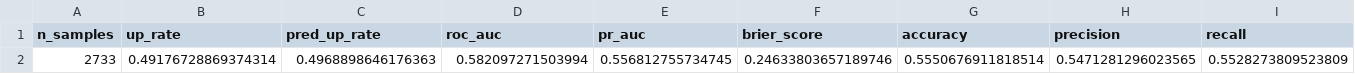
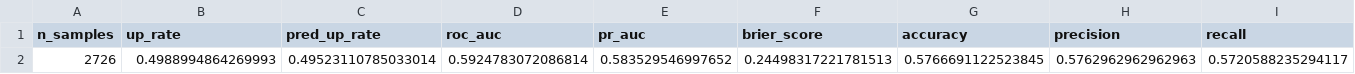
Before and after one commit to rfobelieve-crypto/rfobot, a CSV file: research/results/dual_model/direction_metrics_plus_key_4_only.csv, drawn as a sheet; only a part is shown; removed rows and columns are numbered as before the commit, all else as after; rows hold the shown columns only; the diff names each change by its address in the sheet, - before the commit and + after, or states it on an @@ line.

```diff
--- a/research/results/dual_model/direction_metrics_plus_key_4_only.csv
+++ b/research/results/dual_model/direction_metrics_plus_key_4_only.csv
-row 2: 2733 | 0.49176728869374314 | 0.4968898646176363 | 0.582097271503994 | 0.556812755734745 | 0.24633803657189746 | 0.5550676911818514 | 0.5471281296023565 | 0.5528273809523809
+row 2: 2726 | 0.4988994864269993 | 0.49523110785033014 | 0.5924783072086814 | 0.583529546997652 | 0.24498317221781513 | 0.5766691122523845 | 0.5762962962962963 | 0.5720588235294117
```
Also changed, not shown: indicator/model_artifacts/dual_model/direction_importance.csv, indicator/model_artifacts/dual_model/magnitude_importance.csv, 13 other files.
